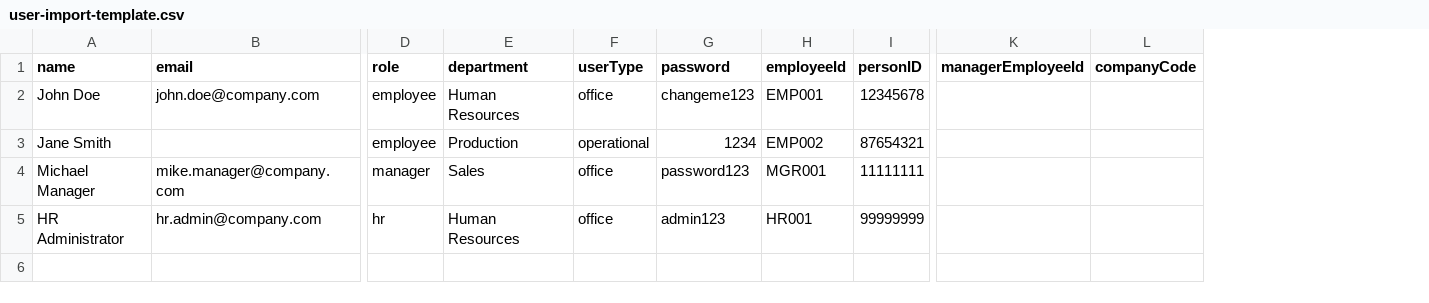
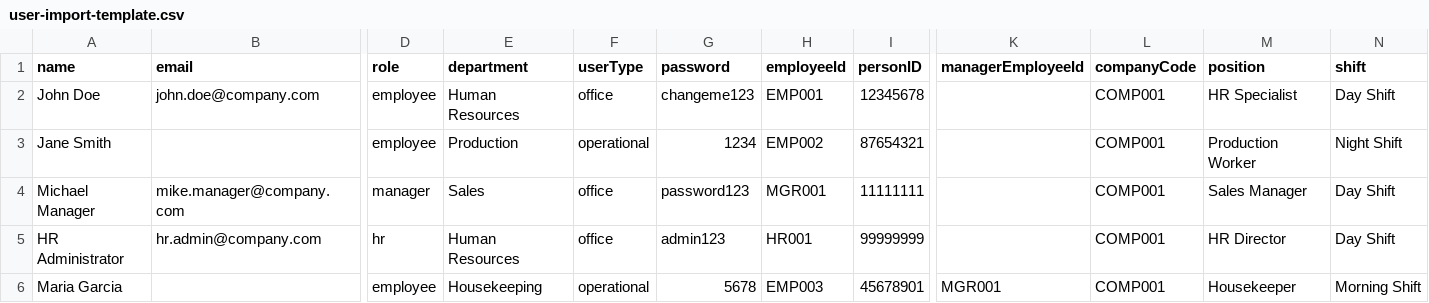
Before and after one commit to ing-organizacional/performance-mgmt, a CSV file: public/user-import-template.csv, drawn as a sheet; only a part is shown, gaps mark what is left out; rows hold the shown columns only; the diff names each change by its address in the sheet, - before the commit and + after, or states it on an @@ line.

```diff
--- a/public/user-import-template.csv
+++ b/public/user-import-template.csv
+column M (position), rows 2-5: HR Specialist | Production Worker | Sales Manager | HR Director
+column N (shift), rows 2-5: Day Shift | Night Shift | Day Shift | Day Shift
-L2:L5 (companyCode): (empty)
+L2:L5 (companyCode): COMP001
+row 6: Maria Garcia |  | employee | Housekeeping | operational | 5678 | EMP003 | 45678901 | MGR001 | COMP001 | Housekeeper | Morning Shift
```
Also changed, not shown: public/example-users-advanced.csv, public/example-users.csv, 1 other file.
